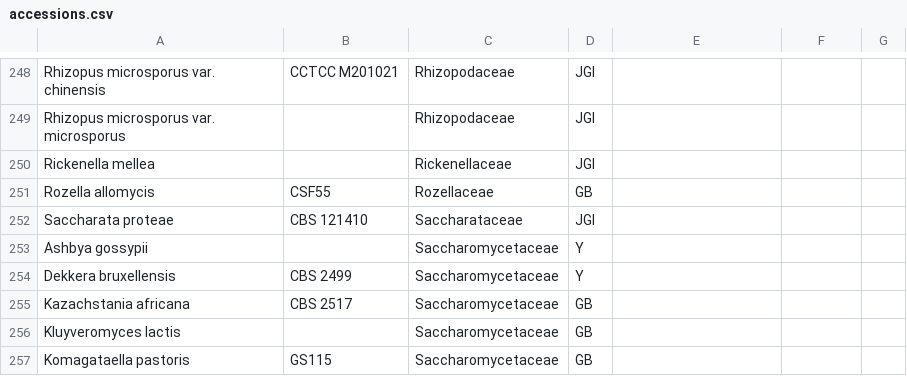
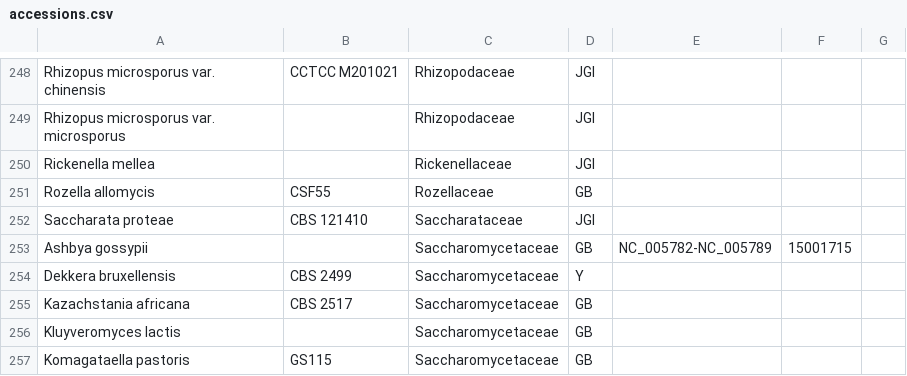
Before and after one commit to sjmondo/genomes, a CSV file: lib/accessions.csv, drawn as a sheet; only a part is shown, gaps mark what is left out; the diff names each change by its address in the sheet, - before the commit and + after, or states it on an @@ line.

Commit message:
added Ashbya,fixed some commas

```diff
--- a/lib/accessions.csv
+++ b/lib/accessions.csv
-D253: Y
+D253: GB
-E253: (empty)
+E253: NC_005782-NC_005789
-F253: (empty)
+F253: 15001715
```
